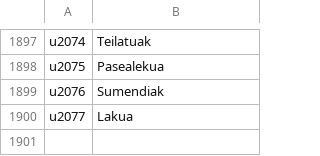
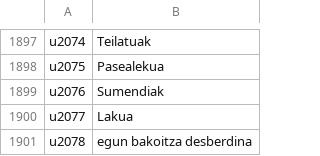
Before and after one commit to utacub/pimpam, a TSV file: i18n/ui-eu.tsv, drawn as a sheet; only a part is shown, gaps mark what is left out; the diff names each change by its address in the sheet, - before the commit and + after, or states it on an @@ line.

```diff
--- a/i18n/ui-eu.tsv
+++ b/i18n/ui-eu.tsv
+row 1901: u2078 | egun bakoitza desberdina
```
Also changed, not shown: i18n/ui-ca.tsv, i18n/ui-en.tsv, 10 other files.
